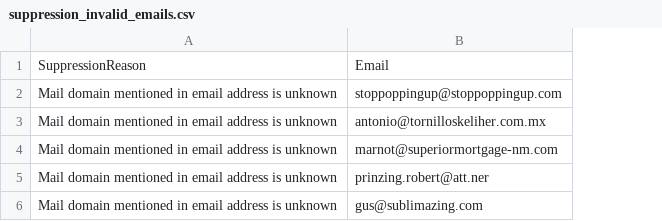
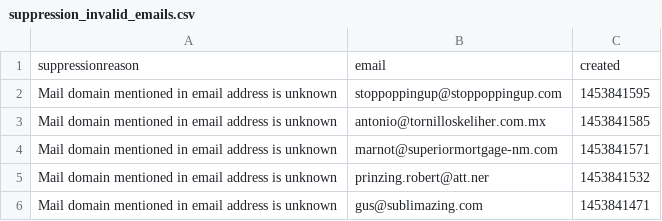
Before and after one commit to foologic/EmailBlaster, a CSV file: EmailBlaster/Files/uploads/suppression_invalid_emails.csv, drawn as a sheet; removed rows and columns are numbered as before the commit, all else as after; the diff names each change by its address in the sheet, - before the commit and + after, or states it on an @@ line.

```diff
--- a/EmailBlaster/Files/uploads/suppression_invalid_emails.csv
+++ b/EmailBlaster/Files/uploads/suppression_invalid_emails.csv
+column C, rows 2-6: 1453841595 | 1453841585 | 1453841571 | 1453841532 | 1453841471
-row 1: SuppressionReason | Email
+row 1: suppressionreason | email | created
```
Also changed, not shown: EmailBlaster/Files/uploads/suppression_bounces.csv, EmailBlaster/Files/uploads/suppression_spam_reports.csv, 6 other files.
